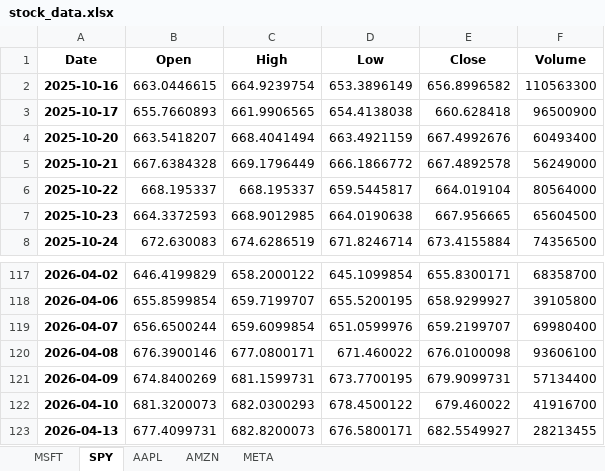
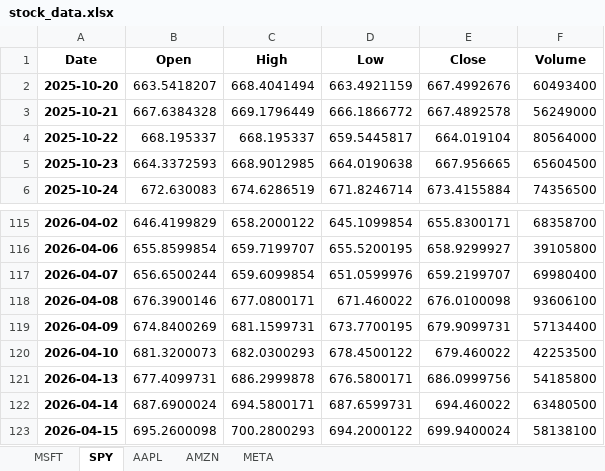
Before and after one commit to LyCh1e/Stock-Prediction-Neural-Network, an Excel workbook: stock_data.xlsx, sheet SPY, drawn as a sheet; only a part is shown, gaps mark what is left out; values as stored, in another font and other column widths than the file's, no borders; removed rows and columns are numbered as before the commit, all else as after; the diff names each change by its address in the sheet, - before the commit and + after, or states it on an @@ line.

```diff
--- a/stock_data.xlsx (sheet SPY)
+++ b/stock_data.xlsx (sheet SPY)
-row 2: 2025-10-16 | 663.0446615 | 664.9239754 | 653.3896149 | 656.8996582 | 110563300
-row 3: 2025-10-17 | 655.7660893 | 661.9906565 | 654.4138038 | 660.628418 | 96500900
-F120 (Volume): 41916700
+F120 (Volume): 42253500
-C121 (High): 682.8200073
+C121 (High): 686.2999878
-E121 (Close): 682.5549927
+E121 (Close): 686.0999756
-F121 (Volume): 28213455
+F121 (Volume): 54185800
+row 122: 2026-04-14 | 687.6900024 | 694.5800171 | 687.6599731 | 694.460022 | 63480500
+row 123: 2026-04-15 | 695.2600098 | 700.2800293 | 694.2000122 | 699.9400024 | 58138100
```
Also changed, not shown: sheet META, sheet MSFT, sheet AAPL, sheet AMZN, stock_predictions.xlsx, 6 other files.
